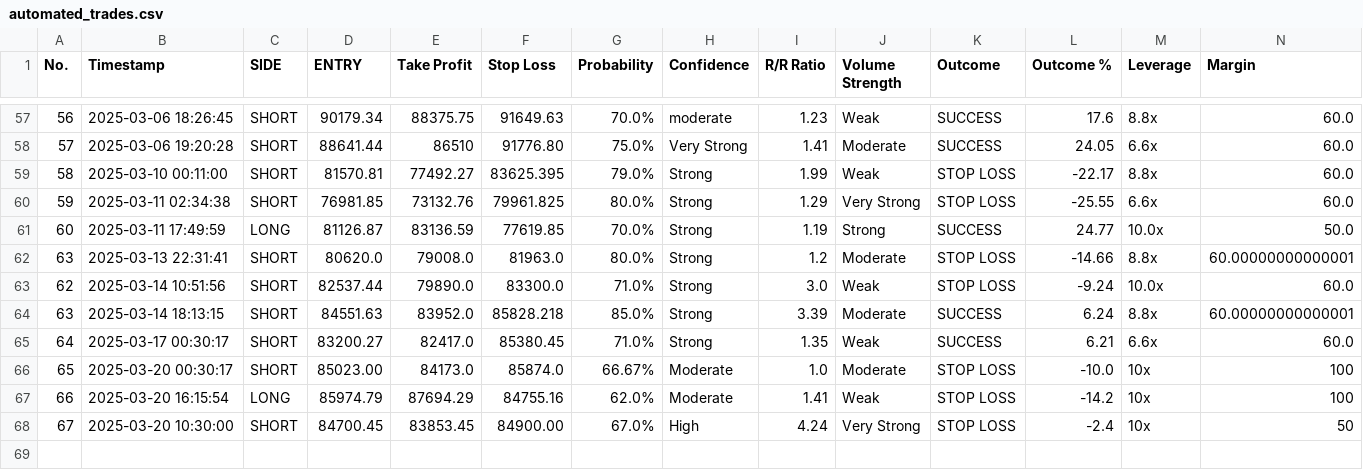
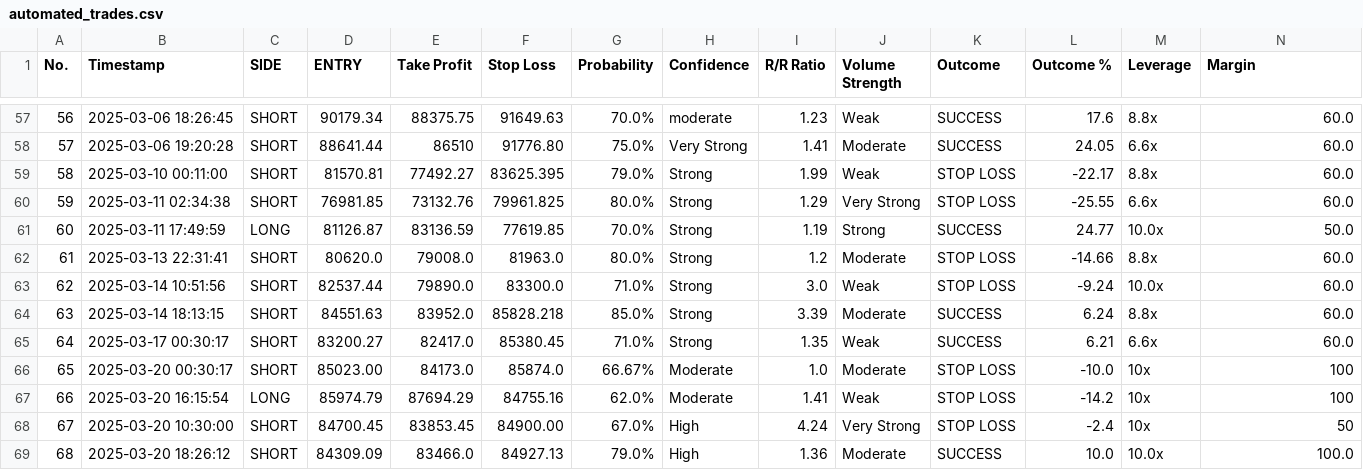
Before and after one commit to spirosrap/crypto-finance, a CSV file: automated_trades.csv, drawn as a sheet; only a part is shown, gaps mark what is left out; the diff names each change by its address in the sheet, - before the commit and + after, or states it on an @@ line.

```diff
--- a/automated_trades.csv
+++ b/automated_trades.csv
@@ column A (No.) renumbered in row 62 @@
-N62 (Margin): 60.00000000000001
+N62 (Margin): 60.0
-N64 (Margin): 60.00000000000001
+N64 (Margin): 60.0
+row 69: 68 | 2025-03-20 18:26:12 | SHORT | 84309.09 | 83466.0 | 84927.13 | 79.0% | High | 1.36 | Moderate | SUCCESS | 10.0 | 10.0x | 100.0
```
Also changed, not shown: trade_history.csv.
